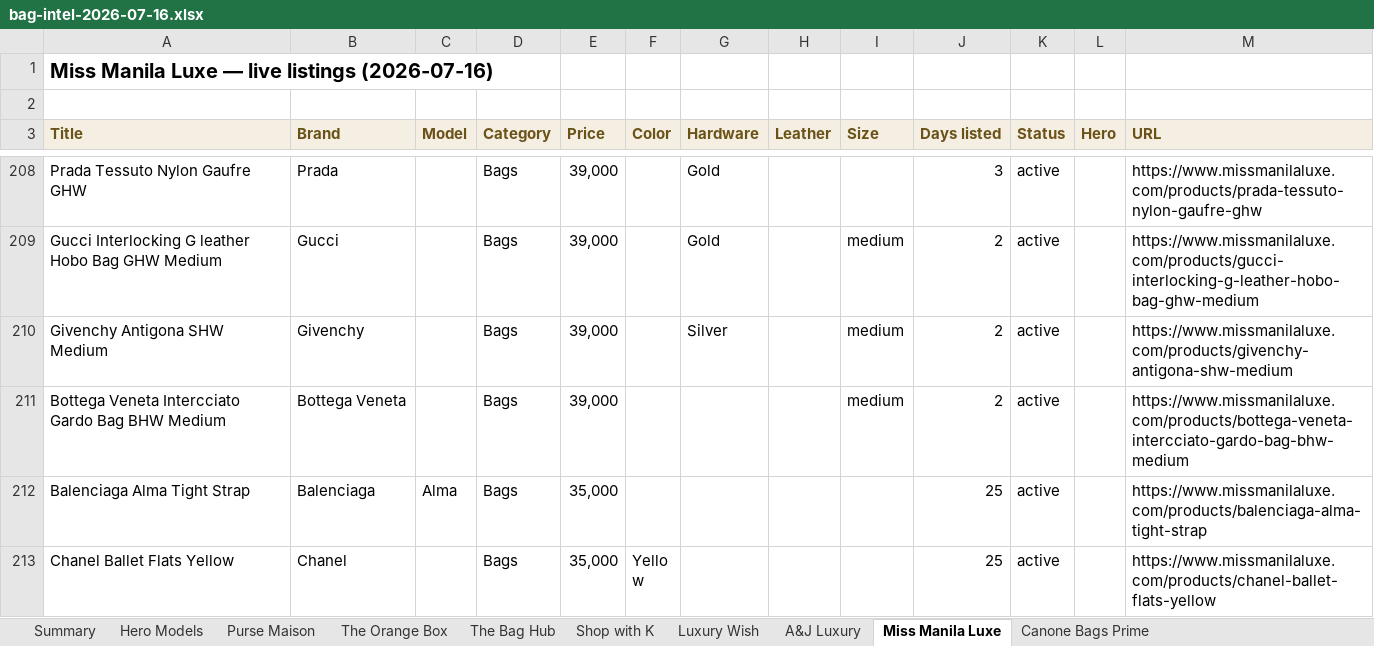
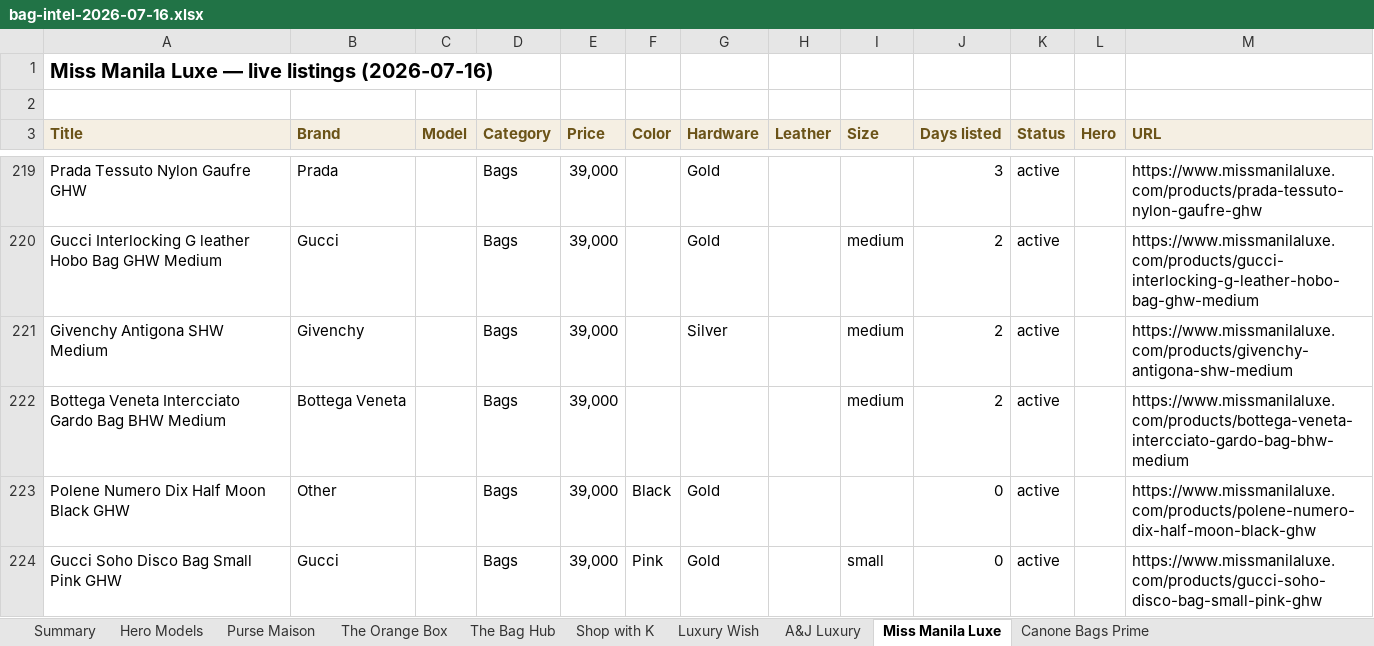
Before and after one commit to rbbincal-cpu/bag-intel, an Excel workbook: exports/bag-intel-2026-07-16.xlsx, sheet Miss Manila Luxe, drawn as a sheet; only a part is shown, gaps mark what is left out; the shorter side is filled out with more unchanged rows; values as stored, in another font and other column widths than the file's, no borders; the diff covers the shown part only; the diff names each change by its address in the sheet, - before the commit and + after, or states it on an @@ line.

```diff
--- a/exports/bag-intel-2026-07-16.xlsx (sheet Miss Manila Luxe)
+++ b/exports/bag-intel-2026-07-16.xlsx (sheet Miss Manila Luxe)
+row 223: Polene Numero Dix Half Moon Black GHW | Other |  | Bags | 39,000 | Black | Gold |  |  | 0 | active |  | https://www.missmanilaluxe.com/products/polene-numero-dix-half-moon-black-ghw
+row 224: Gucci Soho Disco Bag Small Pink GHW | Gucci |  | Bags | 39,000 | Pink | Gold |  | small | 0 | active |  | https://www.missmanilaluxe.com/products/gucci-soho-disco-bag-small-pink-ghw
```
Also changed, not shown: 21 added rows and 2 removed rows elsewhere in this sheet, sheet Purse Maison, sheet Canone Bags Prime, sheet Summary, sheet The Bag Hub, sheet Luxury Wish, sheet The Orange Box, 2 other files.
